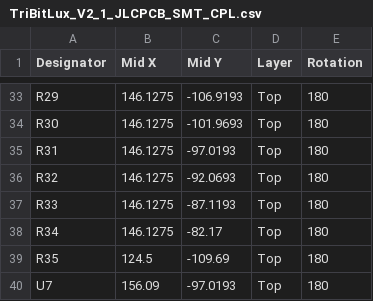
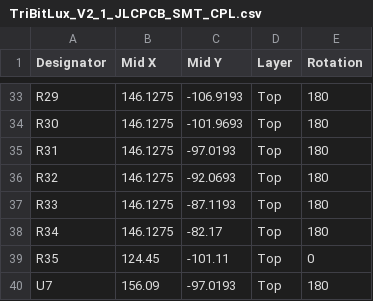
Before and after one commit to XEMACS-666/TriBit-Lux, a CSV file: Version_2.1/cpl/TriBitLux_V2_1_JLCPCB_SMT_CPL.csv, drawn as a sheet; only a part is shown, gaps mark what is left out.

```diff
--- a/Version_2.1/cpl/TriBitLux_V2_1_JLCPCB_SMT_CPL.csv
+++ b/Version_2.1/cpl/TriBitLux_V2_1_JLCPCB_SMT_CPL.csv
@@ -38,3 +38,3 @@ R33,146.1275,-87.1193,Top,180
 R34,146.1275,-82.17,Top,180
-R35,124.5,-109.69,Top,180
+R35,124.45,-101.11,Top,0
 U7,156.09,-97.0193,Top,180
```
Also changed, not shown: Version_2.1/bom/TriBitLux_V2_1.csv, Version_2.1/cpl/TriBitLux_V2_1-top-pos.csv, 14 other files.
